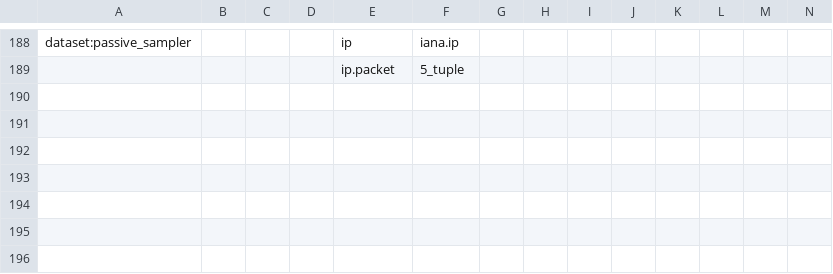
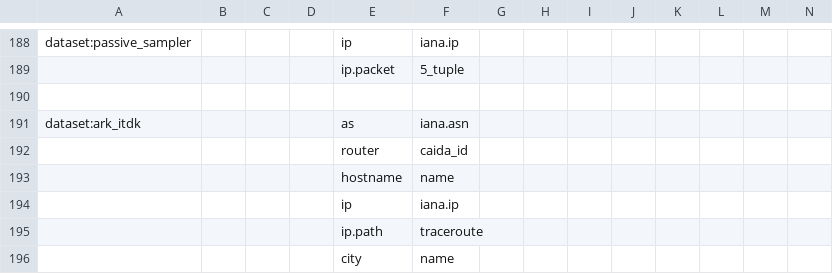
Before and after one commit to CAIDA/catalog-data, a TSV file: data/data-schema-datasets.tsv, drawn as a sheet; only a part is shown, gaps mark what is left out; rows hold the shown columns only; the diff names each change by its address in the sheet, - before the commit and + after, or states it on an @@ line.

Commit message:
added itdk category_keys

```diff
--- a/data/data-schema-datasets.tsv
+++ b/data/data-schema-datasets.tsv
+row 190: (empty)
+row 191: dataset:ark_itdk |  |  |  | as | iana.asn
+row 192:  |  |  |  | router | caida_id
+row 193:  |  |  |  | hostname | name
+row 194:  |  |  |  | ip | iana.ip
+row 195:  |  |  |  | ip.path | traceroute
+row 196:  |  |  |  | city | name
```
Also changed, not shown: data/data-schema-categories.tsv, 1 other file.
